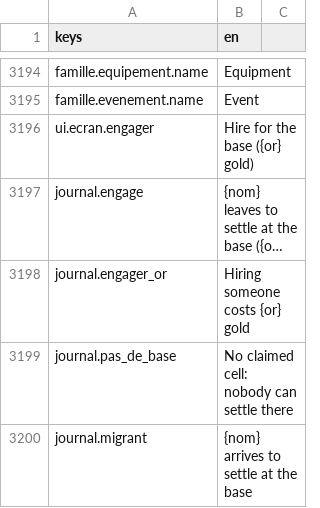
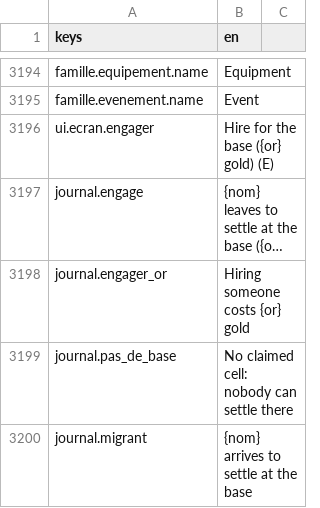
Before and after one commit to devmarcpro/sensen, a CSV file: godot/locale/en.csv, drawn as a sheet; only a part is shown, gaps mark what is left out; long unchanged cells end in …; the diff names each change by its address in the sheet, - before the commit and + after, or states it on an @@ line.

```diff
--- a/godot/locale/en.csv
+++ b/godot/locale/en.csv
-B3196 (en): Hire for the base ({or} gold)
+B3196 (en): Hire for the base ({or} gold) (E)
```
Also changed, not shown: godot/locale/fr.csv, 2 other files.
